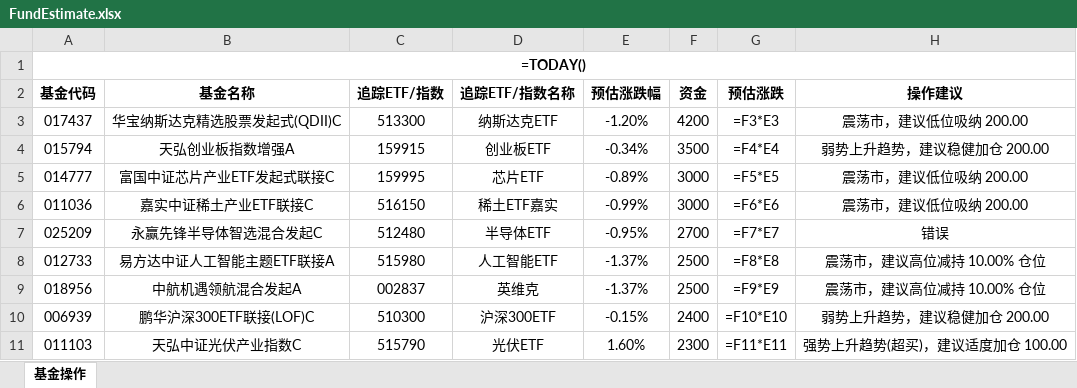
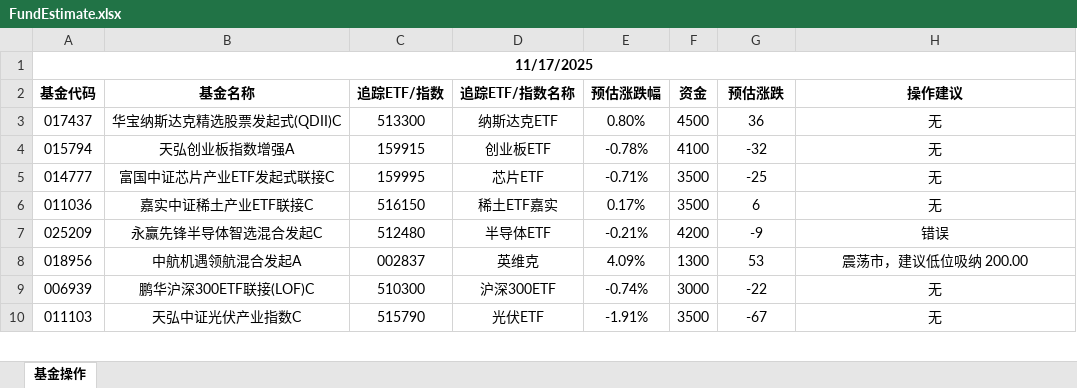
Before and after one commit to jenosin/InvestTrader, an Excel workbook: FundEstimate.xlsx, sheet 基金操作, drawn as a sheet; only a part is shown; values as stored, in another font and other column widths than the file's, no borders; formulas without a stored value are shown as written; removed rows and columns are numbered as before the commit, all else as after; the diff covers the shown part only; the diff names each change by its address in the sheet, - before the commit and + after, or states it on an @@ line.

```diff
--- a/FundEstimate.xlsx (sheet 基金操作)
+++ b/FundEstimate.xlsx (sheet 基金操作)
-A1 (基金代码): =TODAY()
+A1 (基金代码): 11/17/2025
-E3 (预估涨跌幅): -1.20%
+E3 (预估涨跌幅): 0.80%
-F3 (资金): 4200
+F3 (资金): 4500
-G3 (预估涨跌): =F3*E3
+G3 (预估涨跌): 36
-H3 (操作建议): 震荡市，建议低位吸纳 200.00
+H3 (操作建议): 无
-E4 (预估涨跌幅): -0.34%
+E4 (预估涨跌幅): -0.78%
-F4 (资金): 3500
+F4 (资金): 4100
-G4 (预估涨跌): =F4*E4
+G4 (预估涨跌): -32
-H4 (操作建议): 弱势上升趋势，建议稳健加仓 200.00
+H4 (操作建议): 无
-E5 (预估涨跌幅): -0.89%
+E5 (预估涨跌幅): -0.71%
-F5:F6 (资金): 3000
+F5:F6 (资金): 3500
-G5 (预估涨跌): =F5*E5
+G5 (预估涨跌): -25
-H5:H6 (操作建议): 震荡市，建议低位吸纳 200.00
+H5:H6 (操作建议): 无
-E6 (预估涨跌幅): -0.99%
+E6 (预估涨跌幅): 0.17%
-G6 (预估涨跌): =F6*E6
+G6 (预估涨跌): 6
-E7 (预估涨跌幅): -0.95%
+E7 (预估涨跌幅): -0.21%
-F7 (资金): 2700
+F7 (资金): 4200
-G7 (预估涨跌): =F7*E7
+G7 (预估涨跌): -9
-row 8: 012733 | 易方达中证人工智能主题ETF联接A | 515980 | 人工智能ETF | -1.37% | 2500 | =F8*E8 | 震荡市，建议高位减持 10.00% 仓位
-E8 (预估涨跌幅): -1.37%
+E8 (预估涨跌幅): 4.09%
-F8 (资金): 2500
+F8 (资金): 1300
-G8 (预估涨跌): =F9*E9
+G8 (预估涨跌): 53
-H8 (操作建议): 震荡市，建议高位减持 10.00% 仓位
+H8 (操作建议): 震荡市，建议低位吸纳 200.00
-E9 (预估涨跌幅): -0.15%
+E9 (预估涨跌幅): -0.74%
-F9 (资金): 2400
+F9 (资金): 3000
-G9 (预估涨跌): =F10*E10
+G9 (预估涨跌): -22
-H9 (操作建议): 弱势上升趋势，建议稳健加仓 200.00
+H9 (操作建议): 无
-E10 (预估涨跌幅): 1.60%
+E10 (预估涨跌幅): -1.91%
-F10 (资金): 2300
+F10 (资金): 3500
-G10 (预估涨跌): =F11*E11
+G10 (预估涨跌): -67
-H10 (操作建议): 强势上升趋势(超买)，建议适度加仓 100.00
+H10 (操作建议): 无
```
Also changed, not shown: 1 added row, 2 removed rows and 67 edited cells elsewhere in this sheet, 4 other files.
